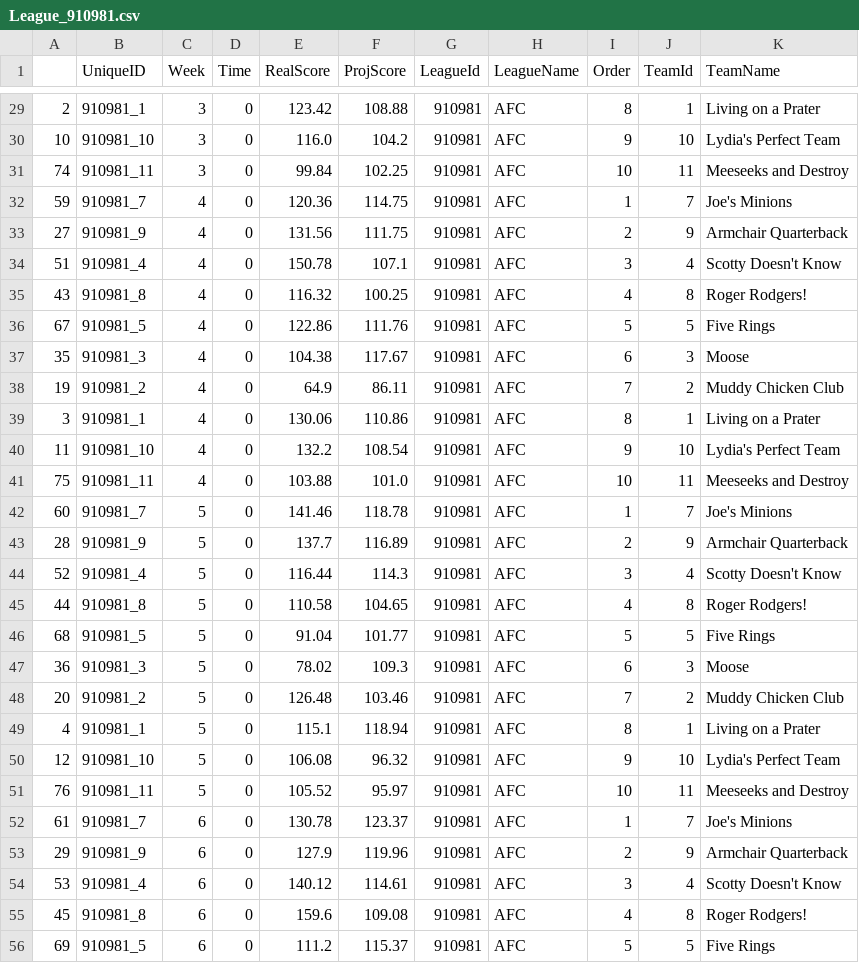
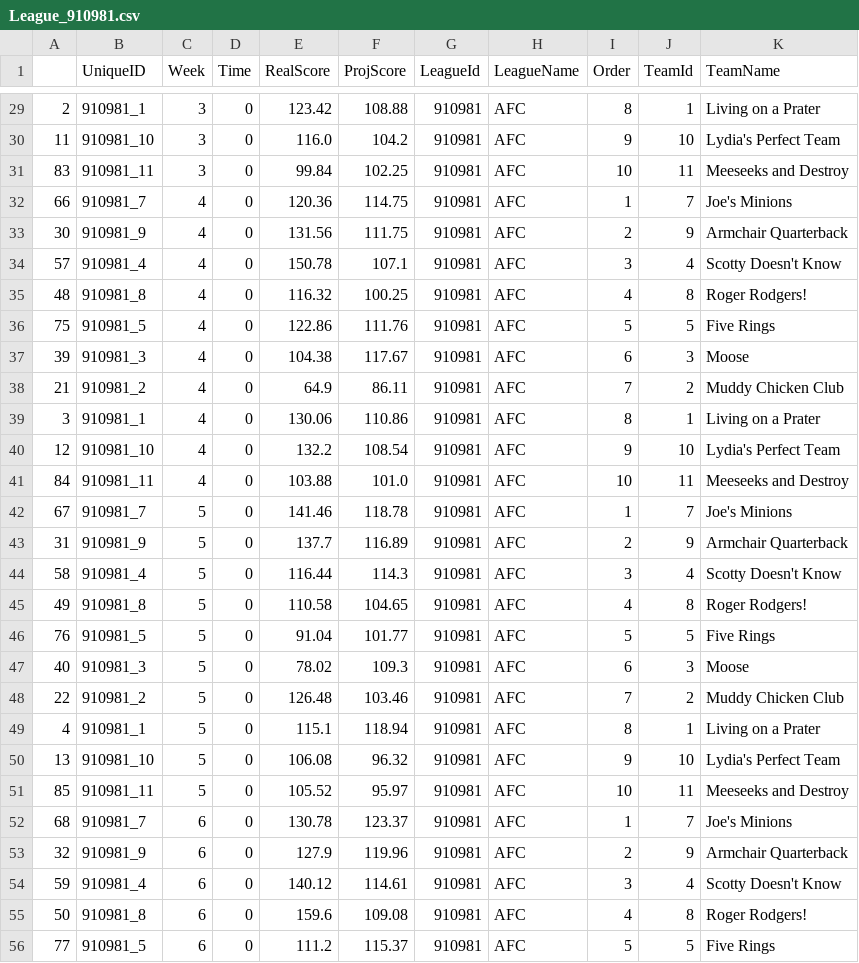
Before and after one commit to gr8scott88/FFLStats4, a CSV file: data/League_910981.csv, drawn as a sheet; only a part is shown, gaps mark what is left out; the diff covers the shown part only.

```diff
--- a/data/League_910981.csv
+++ b/data/League_910981.csv
@@ -29,28 +29,28 @@
 2,910981_1,3,0,123.42,108.88,910981,AFC,8,1,Living on a Prater
-10,910981_10,3,0,116.0,104.2,910981,AFC,9,10,Lydia's Perfect Team
-74,910981_11,3,0,99.84,102.25,910981,AFC,10,11,Meeseeks and Destroy
-59,910981_7,4,0,120.36,114.75,910981,AFC,1,7,Joe's Minions
-27,910981_9,4,0,131.56,111.75,910981,AFC,2,9,Armchair Quarterback
-51,910981_4,4,0,150.78,107.1,910981,AFC,3,4,Scotty Doesn't Know
-43,910981_8,4,0,116.32,100.25,910981,AFC,4,8,Roger Rodgers!
-67,910981_5,4,0,122.86,111.76,910981,AFC,5,5,Five Rings
-35,910981_3,4,0,104.38,117.67,910981,AFC,6,3,Moose
-19,910981_2,4,0,64.9,86.11,910981,AFC,7,2,Muddy Chicken Club
+11,910981_10,3,0,116.0,104.2,910981,AFC,9,10,Lydia's Perfect Team
+83,910981_11,3,0,99.84,102.25,910981,AFC,10,11,Meeseeks and Destroy
+66,910981_7,4,0,120.36,114.75,910981,AFC,1,7,Joe's Minions
+30,910981_9,4,0,131.56,111.75,910981,AFC,2,9,Armchair Quarterback
+57,910981_4,4,0,150.78,107.1,910981,AFC,3,4,Scotty Doesn't Know
+48,910981_8,4,0,116.32,100.25,910981,AFC,4,8,Roger Rodgers!
+75,910981_5,4,0,122.86,111.76,910981,AFC,5,5,Five Rings
+39,910981_3,4,0,104.38,117.67,910981,AFC,6,3,Moose
+21,910981_2,4,0,64.9,86.11,910981,AFC,7,2,Muddy Chicken Club
 3,910981_1,4,0,130.06,110.86,910981,AFC,8,1,Living on a Prater
-11,910981_10,4,0,132.2,108.54,910981,AFC,9,10,Lydia's Perfect Team
-75,910981_11,4,0,103.88,101.0,910981,AFC,10,11,Meeseeks and Destroy
-60,910981_7,5,0,141.46,118.78,910981,AFC,1,7,Joe's Minions
-28,910981_9,5,0,137.7,116.89,910981,AFC,2,9,Armchair Quarterback
-52,910981_4,5,0,116.44,114.3,910981,AFC,3,4,Scotty Doesn't Know
-44,910981_8,5,0,110.58,104.65,910981,AFC,4,8,Roger Rodgers!
-68,910981_5,5,0,91.04,101.77,910981,AFC,5,5,Five Rings
-36,910981_3,5,0,78.02,109.3,910981,AFC,6,3,Moose
-20,910981_2,5,0,126.48,103.46,910981,AFC,7,2,Muddy Chicken Club
+12,910981_10,4,0,132.2,108.54,910981,AFC,9,10,Lydia's Perfect Team
+84,910981_11,4,0,103.88,101.0,910981,AFC,10,11,Meeseeks and Destroy
+67,910981_7,5,0,141.46,118.78,910981,AFC,1,7,Joe's Minions
+31,910981_9,5,0,137.7,116.89,910981,AFC,2,9,Armchair Quarterback
+58,910981_4,5,0,116.44,114.3,910981,AFC,3,4,Scotty Doesn't Know
+49,910981_8,5,0,110.58,104.65,910981,AFC,4,8,Roger Rodgers!
+76,910981_5,5,0,91.04,101.77,910981,AFC,5,5,Five Rings
+40,910981_3,5,0,78.02,109.3,910981,AFC,6,3,Moose
+22,910981_2,5,0,126.48,103.46,910981,AFC,7,2,Muddy Chicken Club
 4,910981_1,5,0,115.1,118.94,910981,AFC,8,1,Living on a Prater
-12,910981_10,5,0,106.08,96.32,910981,AFC,9,10,Lydia's Perfect Team
-76,910981_11,5,0,105.52,95.97,910981,AFC,10,11,Meeseeks and Destroy
-61,910981_7,6,0,130.78,123.37,910981,AFC,1,7,Joe's Minions
-29,910981_9,6,0,127.9,119.96,910981,AFC,2,9,Armchair Quarterback
-53,910981_4,6,0,140.12,114.61,910981,AFC,3,4,Scotty Doesn't Know
-45,910981_8,6,0,159.6,109.08,910981,AFC,4,8,Roger Rodgers!
-69,910981_5,6,0,111.2,115.37,910981,AFC,5,5,Five Rings
+13,910981_10,5,0,106.08,96.32,910981,AFC,9,10,Lydia's Perfect Team
+85,910981_11,5,0,105.52,95.97,910981,AFC,10,11,Meeseeks and Destroy
+68,910981_7,6,0,130.78,123.37,910981,AFC,1,7,Joe's Minions
+32,910981_9,6,0,127.9,119.96,910981,AFC,2,9,Armchair Quarterback
+59,910981_4,6,0,140.12,114.61,910981,AFC,3,4,Scotty Doesn't Know
+50,910981_8,6,0,159.6,109.08,910981,AFC,4,8,Roger Rodgers!
+77,910981_5,6,0,111.2,115.37,910981,AFC,5,5,Five Rings
```
Also changed, not shown: 10 added rows and 47 edited cells elsewhere in this file, data/League_729457.csv, 21 other files.
